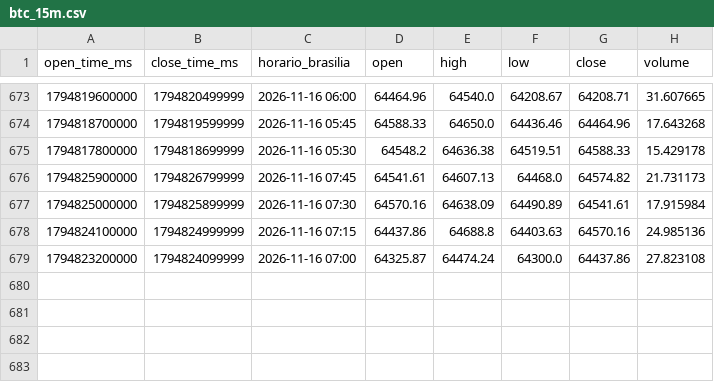
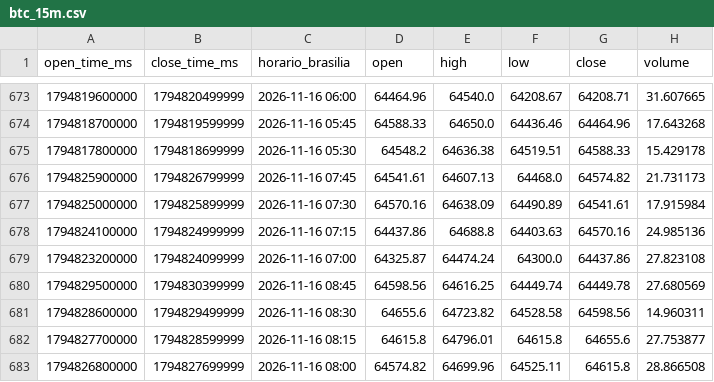
Before and after one commit to jorgematheussobral/BTC-di-rio-, a CSV file: data/btc_15m.csv, drawn as a sheet; only a part is shown, gaps mark what is left out; the diff names each change by its address in the sheet, - before the commit and + after, or states it on an @@ line.

```diff
--- a/data/btc_15m.csv
+++ b/data/btc_15m.csv
+row 680: 1794829500000 | 1794830399999 | 2026-11-16 08:45 | 64598.56 | 64616.25 | 64449.74 | 64449.78 | 27.680569
+row 681: 1794828600000 | 1794829499999 | 2026-11-16 08:30 | 64655.6 | 64723.82 | 64528.58 | 64598.56 | 14.960311
+row 682: 1794827700000 | 1794828599999 | 2026-11-16 08:15 | 64615.8 | 64796.01 | 64615.8 | 64655.6 | 27.753877
+row 683: 1794826800000 | 1794827699999 | 2026-11-16 08:00 | 64574.82 | 64699.96 | 64525.11 | 64615.8 | 28.866508
```
